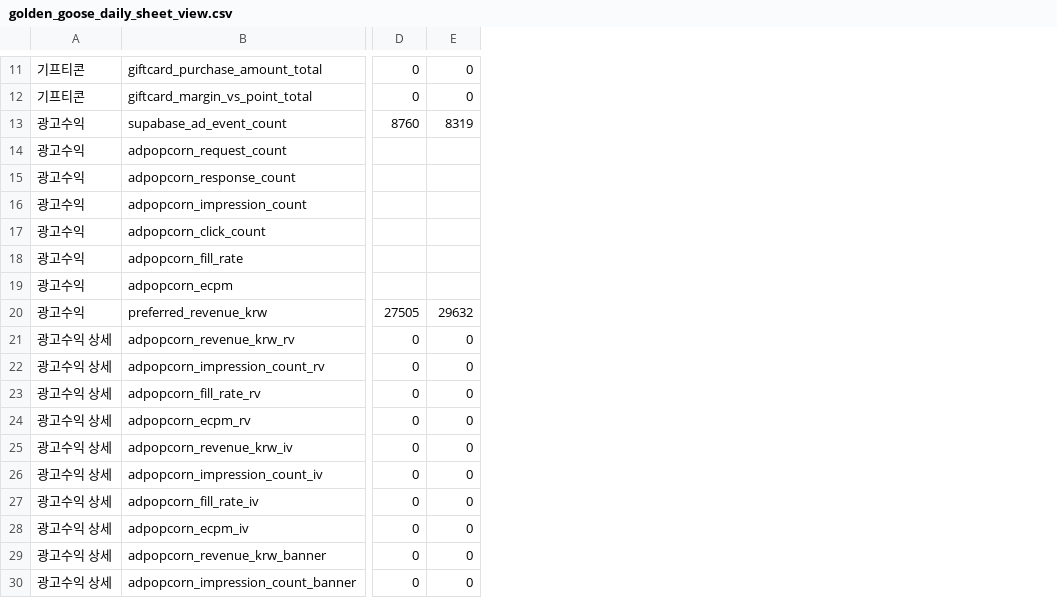
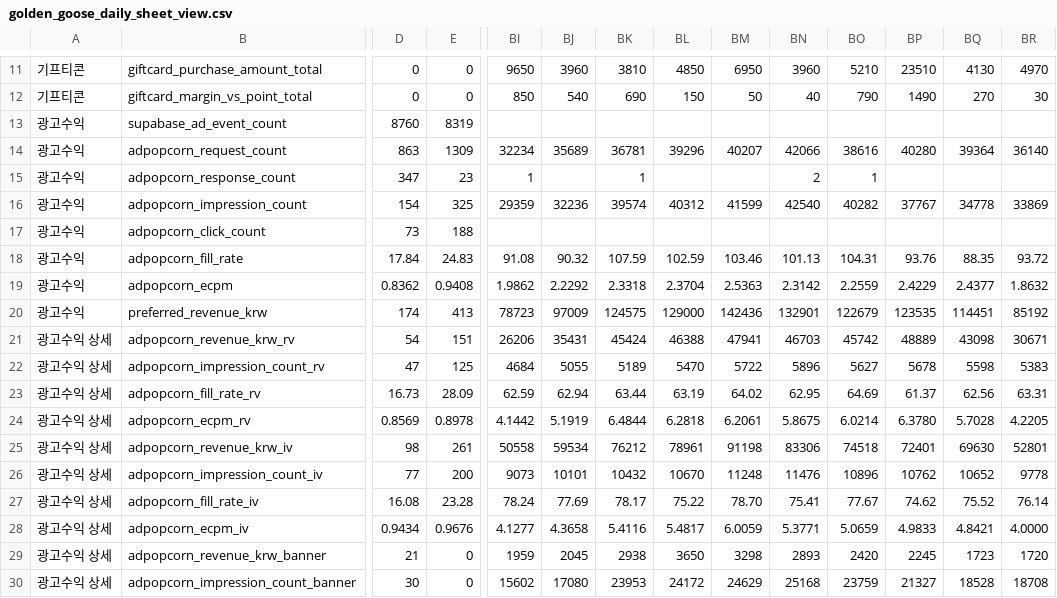
Before and after one commit to dongwonlee222/golden-goose-report, a CSV file: golden_goose_daily_sheet_view.csv, drawn as a sheet; only a part is shown, gaps mark what is left out; the diff covers the shown part only; the diff names each change by its address in the sheet, - before the commit and + after, or states it on an @@ line.

```diff
--- a/golden_goose_daily_sheet_view.csv
+++ b/golden_goose_daily_sheet_view.csv
+column BI, rows 11-30: 9650 | 850 |  | 32234 | 1 | 29359 |  | 91.08 | 1.9862 | 78723 | 26206 | 4684 | 62.59 | 4.1442 | 50558 | 9073 | 78.24 | 4.1277 | 1959 | 15602
+column BJ, rows 11-30: 3960 | 540 |  | 35689 |  | 32236 |  | 90.32 | 2.2292 | 97009 | 35431 | 5055 | 62.94 | 5.1919 | 59534 | 10101 | 77.69 | 4.3658 | 2045 | 17080
+column BK, rows 11-30: 3810 | 690 |  | 36781 | 1 | 39574 |  | 107.59 | 2.3318 | 124575 | 45424 | 5189 | 63.44 | 6.4844 | 76212 | 10432 | 78.17 | 5.4116 | 2938 | 23953
+column BL, rows 11-30: 4850 | 150 |  | 39296 |  | 40312 |  | 102.59 | 2.3704 | 129000 | 46388 | 5470 | 63.19 | 6.2818 | 78961 | 10670 | 75.22 | 5.4817 | 3650 | 24172
+column BM, rows 11-30: 6950 | 50 |  | 40207 |  | 41599 |  | 103.46 | 2.5363 | 142436 | 47941 | 5722 | 64.02 | 6.2061 | 91198 | 11248 | 78.70 | 6.0059 | 3298 | 24629
+column BN, rows 11-30: 3960 | 40 |  | 42066 | 2 | 42540 |  | 101.13 | 2.3142 | 132901 | 46703 | 5896 | 62.95 | 5.8675 | 83306 | 11476 | 75.41 | 5.3771 | 2893 | 25168
+column BO, rows 11-30: 5210 | 790 |  | 38616 | 1 | 40282 |  | 104.31 | 2.2559 | 122679 | 45742 | 5627 | 64.69 | 6.0214 | 74518 | 10896 | 77.67 | 5.0659 | 2420 | 23759
+column BP, rows 11-30: 23510 | 1490 |  | 40280 |  | 37767 |  | 93.76 | 2.4229 | 123535 | 48889 | 5678 | 61.37 | 6.3780 | 72401 | 10762 | 74.62 | 4.9833 | 2245 | 21327
+column BQ, rows 11-30: 4130 | 270 |  | 39364 |  | 34778 |  | 88.35 | 2.4377 | 114451 | 43098 | 5598 | 62.56 | 5.7028 | 69630 | 10652 | 75.52 | 4.8421 | 1723 | 18528
+column BR, rows 11-30: 4970 | 30 |  | 36140 |  | 33869 |  | 93.72 | 1.8632 | 85192 | 30671 | 5383 | 63.31 | 4.2205 | 52801 | 9778 | 76.14 | 4.0000 | 1720 | 18708
-D14: (empty)
+D14: 863
-E14: (empty)
+E14: 1309
-D15: (empty)
+D15: 347
-E15: (empty)
+E15: 23
-D16: (empty)
+D16: 154
-E16: (empty)
+E16: 325
-D17: (empty)
+D17: 73
-E17: (empty)
+E17: 188
-D18: (empty)
+D18: 17.84
-E18: (empty)
+E18: 24.83
-D19: (empty)
+D19: 0.8362
-E19: (empty)
+E19: 0.9408
-D20: 27505
+D20: 174
-E20: 29632
+E20: 413
-D21: 0
+D21: 54
-E21: 0
+E21: 151
-D22: 0
+D22: 47
-E22: 0
+E22: 125
-D23: 0
+D23: 16.73
-E23: 0
+E23: 28.09
-D24: 0
+D24: 0.8569
-E24: 0
+E24: 0.8978
-D25: 0
+D25: 98
-E25: 0
+E25: 261
-D26: 0
+D26: 77
-E26: 0
+E26: 200
-D27: 0
+D27: 16.08
-E27: 0
+E27: 23.28
-D28: 0
+D28: 0.9434
-E28: 0
+E28: 0.9676
-D29: 0
+D29: 21
-D30: 0
+D30: 30
```
Also changed, not shown: 16 added columns and 3 edited cells elsewhere in this file, giftcard_daily.csv, google_ads_timeseries.csv, 10 other files.
